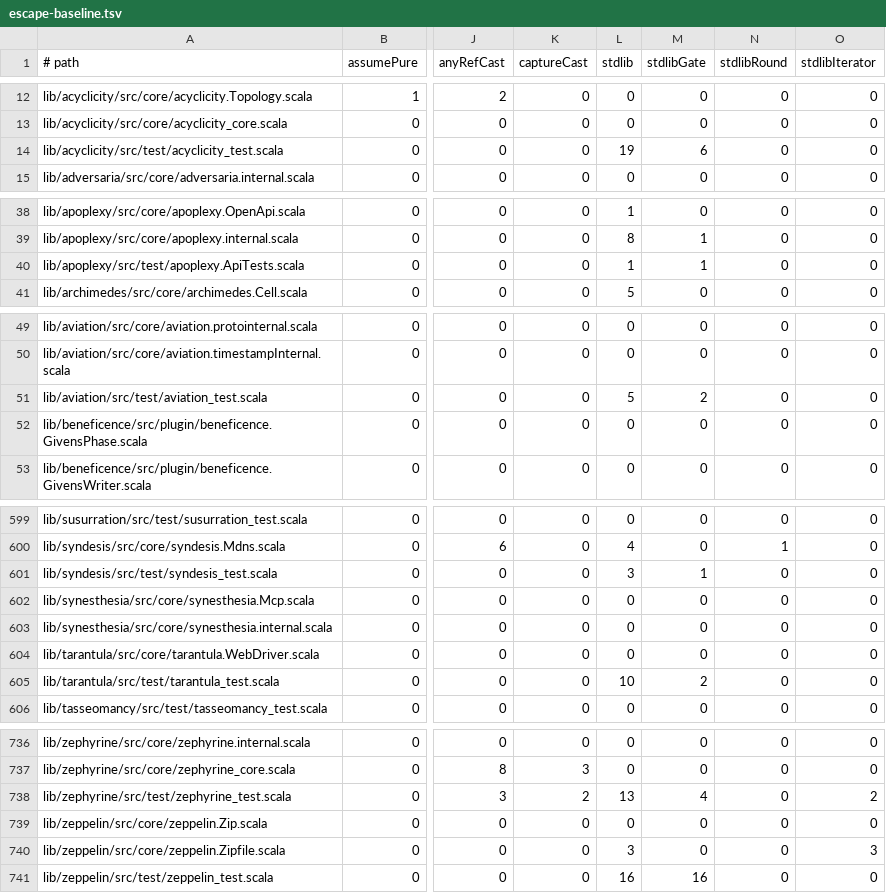
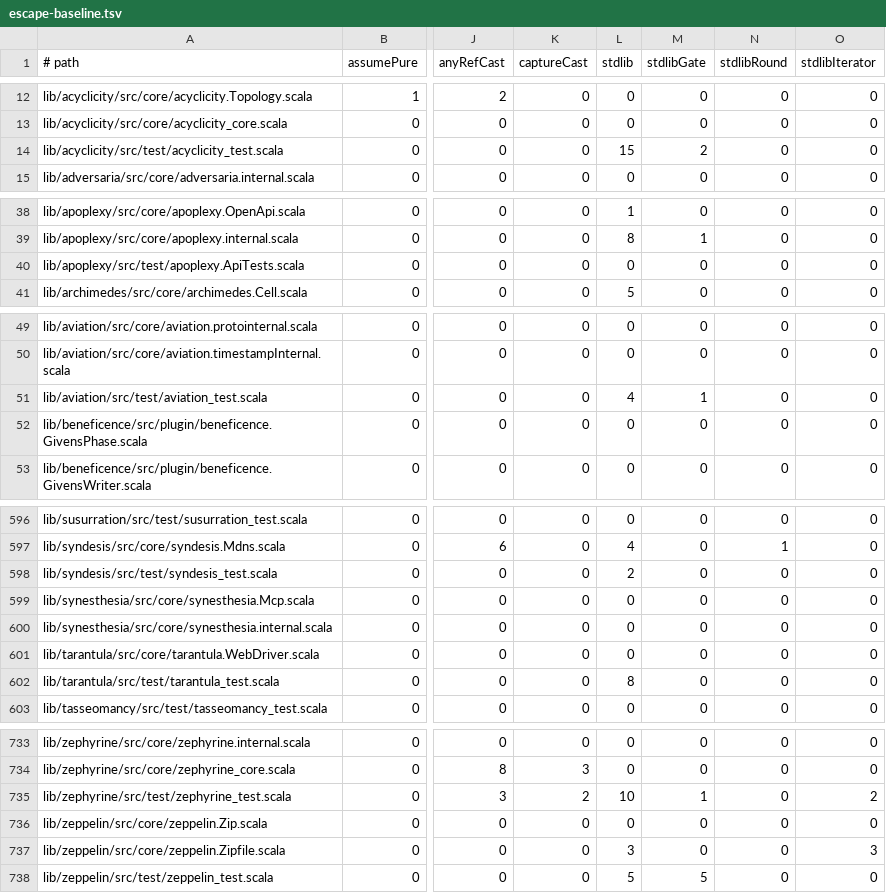
Before and after one commit to propensive/soundness, a TSV file: etc/escape-baseline.tsv, drawn as a sheet; only a part is shown, gaps mark what is left out; addresses are those after the commit; the diff covers the shown part only; the diff names each change by its address in the sheet, - before the commit and + after, or states it on an @@ line.

```diff
--- a/etc/escape-baseline.tsv
+++ b/etc/escape-baseline.tsv
-L14 (stdlib): 19
+L14 (stdlib): 15
-M14 (stdlibGate): 6
+M14 (stdlibGate): 2
-L40 (stdlib): 1
+L40 (stdlib): 0
-M40 (stdlibGate): 1
+M40 (stdlibGate): 0
-L51 (stdlib): 5
+L51 (stdlib): 4
-M51 (stdlibGate): 2
+M51 (stdlibGate): 1
-L598 (stdlib): 3
+L598 (stdlib): 2
-M598 (stdlibGate): 1
+M598 (stdlibGate): 0
-L602 (stdlib): 10
+L602 (stdlib): 8
-M602 (stdlibGate): 2
+M602 (stdlibGate): 0
-L735 (stdlib): 13
+L735 (stdlib): 10
-M735 (stdlibGate): 4
+M735 (stdlibGate): 1
-L738 (stdlib): 16
+L738 (stdlib): 5
-M738 (stdlibGate): 16
+M738 (stdlibGate): 5
```
Also changed, not shown: 3 removed rows and 76 edited cells elsewhere in this file, 49 other files.
